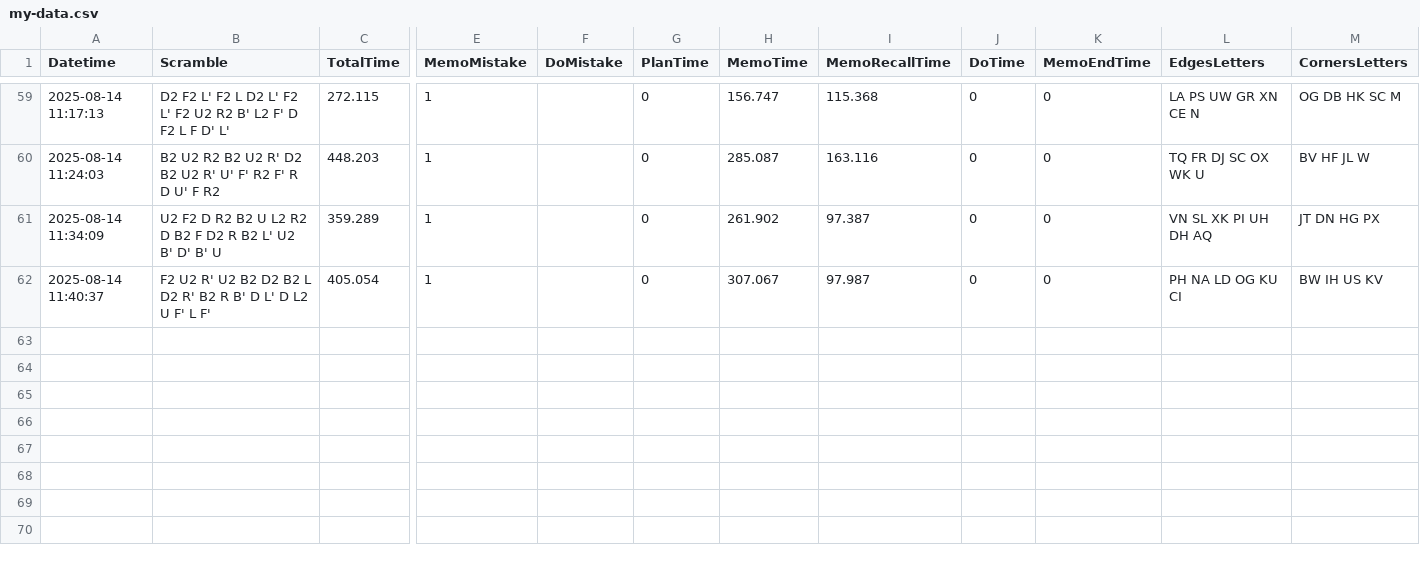
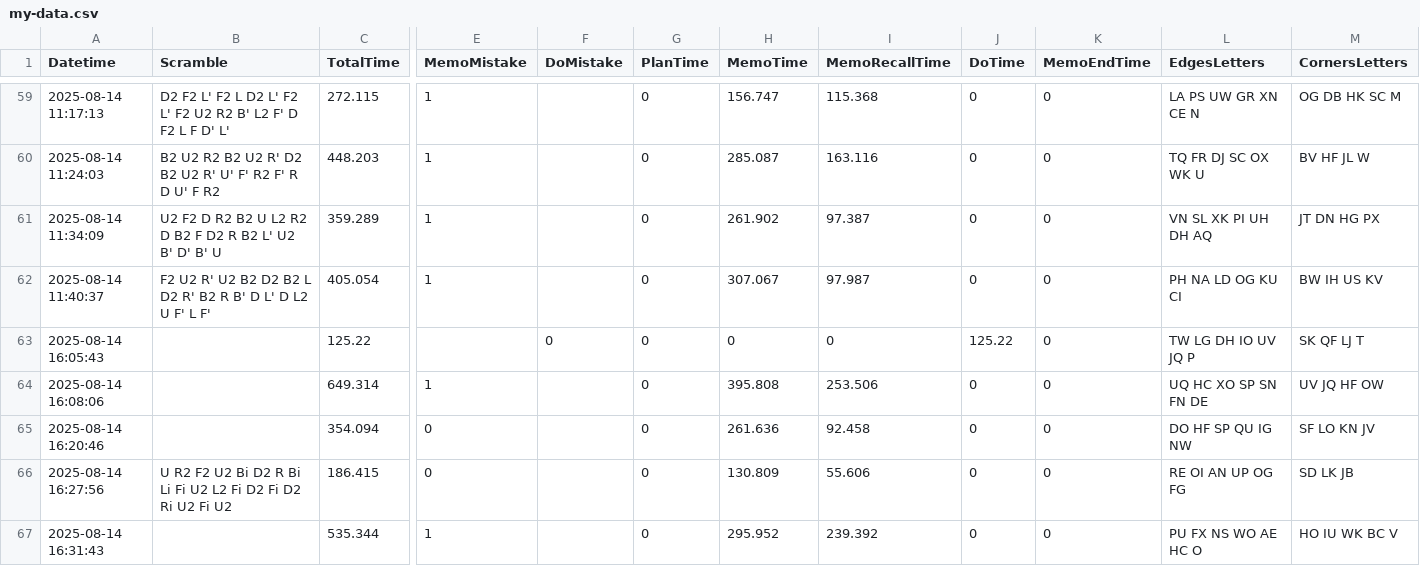
Before and after one commit to RadoTheProgrammer/rubik-bld, a CSV file: my-data.csv, drawn as a sheet; only a part is shown, gaps mark what is left out; rows hold the shown columns only; the diff names each change by its address in the sheet, - before the commit and + after, or states it on an @@ line.

```diff
--- a/my-data.csv
+++ b/my-data.csv
+row 63: 2025-08-14 16:05:43 |  | 125.22 |  | 0 | 0 | 0 | 0 | 125.22 | 0 | TW LG DH IO UV JQ P | SK QF LJ T
+row 64: 2025-08-14 16:08:06 |  | 649.314 | 1 |  | 0 | 395.808 | 253.506 | 0 | 0 | UQ HC XO SP SN FN DE | UV JQ HF OW
+row 65: 2025-08-14 16:20:46 |  | 354.094 | 0 |  | 0 | 261.636 | 92.458 | 0 | 0 | DO HF SP QU IG NW | SF LO KN JV
+row 66: 2025-08-14 16:27:56 | U R2 F2 U2 Bi D2 R Bi Li Fi U2 L2 Fi D2 Fi D2 Ri U2 Fi U2 | 186.415 | 0 |  | 0 | 130.809 | 55.606 | 0 | 0 | RE OI AN UP OG FG | SD LK JB
+row 67: 2025-08-14 16:31:43 |  | 535.344 | 1 |  | 0 | 295.952 | 239.392 | 0 | 0 | PU FX NS WO AE HC O | HO IU WK BC V
```
Also changed, not shown: 5 other files.
